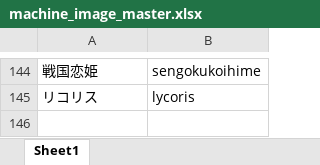
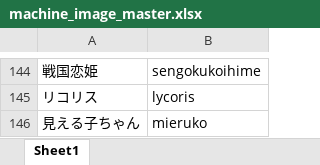
Before and after one commit to tama0520/guild-image-app, an Excel workbook: masters/machine_image_master.xlsx, sheet Sheet1, drawn as a sheet; only a part is shown, gaps mark what is left out; values as stored, in another font and other column widths than the file's, no borders; the diff names each change by its address in the sheet, - before the commit and + after, or states it on an @@ line.

Commit message:
update machine_image_master

```diff
--- a/masters/machine_image_master.xlsx (sheet Sheet1)
+++ b/masters/machine_image_master.xlsx (sheet Sheet1)
+row 146: 見える子ちゃん | mieruko
```
